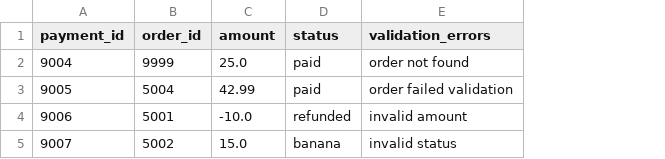
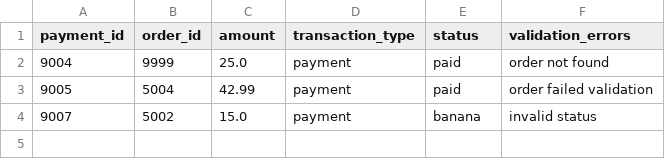
Before and after one commit to quangshuynh/business-data-automation, a CSV file: output/invalid_payments.csv, drawn as a sheet; removed rows and columns are numbered as before the commit, all else as after; the diff names each change by its address in the sheet, - before the commit and + after, or states it on an @@ line.

```diff
--- a/output/invalid_payments.csv
+++ b/output/invalid_payments.csv
+column D (transaction_type), rows 2-4: all payment
-row 4: 9006 | 5001 | -10.0 | refunded | invalid amount
```
Also changed, not shown: output/reconciliation_report.csv, 14 other files.
